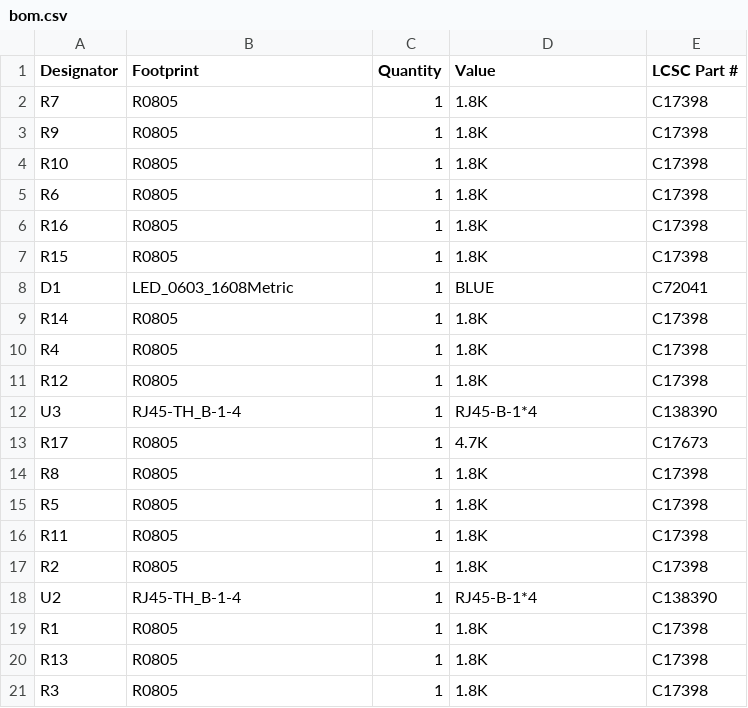
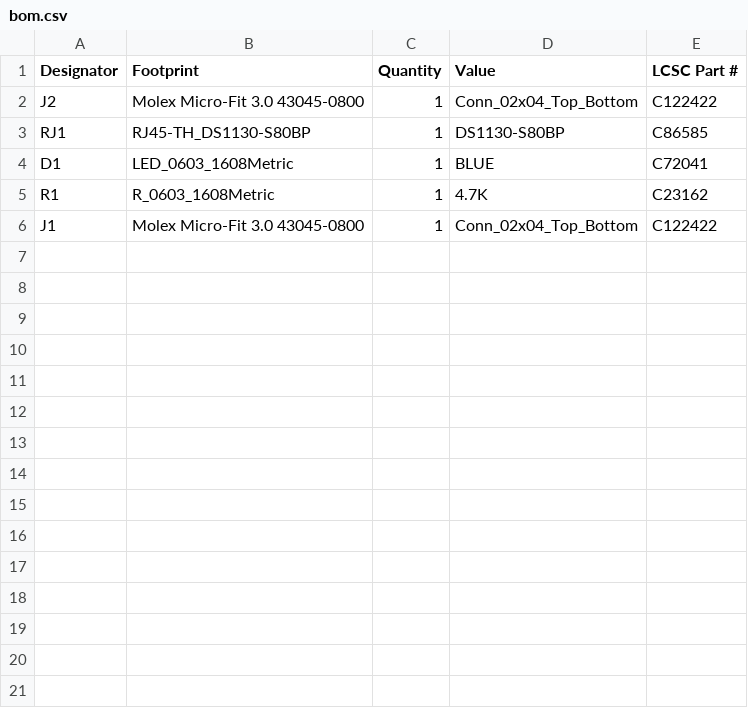
Before and after one commit to maciekish/warthogathome, a CSV file: PCBs/Misc/Hub/production/bom.csv, drawn as a sheet.

```diff
--- a/PCBs/Misc/Hub/production/bom.csv
+++ b/PCBs/Misc/Hub/production/bom.csv
@@ -1,21 +1,6 @@
 Designator,Footprint,Quantity,Value,LCSC Part #
-R7,R0805,1,1.8K,C17398
-R9,R0805,1,1.8K,C17398
-R10,R0805,1,1.8K,C17398
-R6,R0805,1,1.8K,C17398
-R16,R0805,1,1.8K,C17398
-R15,R0805,1,1.8K,C17398
+J2,Molex Micro-Fit 3.0 43045-0800,1,Conn_02x04_Top_Bottom,C122422
+RJ1,RJ45-TH_DS1130-S80BP,1,DS1130-S80BP,C86585
 D1,LED_0603_1608Metric,1,BLUE,C72041
-R14,R0805,1,1.8K,C17398
-R4,R0805,1,1.8K,C17398
-R12,R0805,1,1.8K,C17398
-U3,RJ45-TH_B-1-4,1,RJ45-B-1*4,C138390
-R17,R0805,1,4.7K,C17673
-R8,R0805,1,1.8K,C17398
-R5,R0805,1,1.8K,C17398
-R11,R0805,1,1.8K,C17398
-R2,R0805,1,1.8K,C17398
-U2,RJ45-TH_B-1-4,1,RJ45-B-1*4,C138390
-R1,R0805,1,1.8K,C17398
-R13,R0805,1,1.8K,C17398
-R3,R0805,1,1.8K,C17398
+R1,R_0603_1608Metric,1,4.7K,C23162
+J1,Molex Micro-Fit 3.0 43045-0800,1,Conn_02x04_Top_Bottom,C122422
```
Also changed, not shown: PCBs/Master/Standalone/production/bom.csv, PCBs/Master/Standalone/production/designators.csv, 13 other files.
